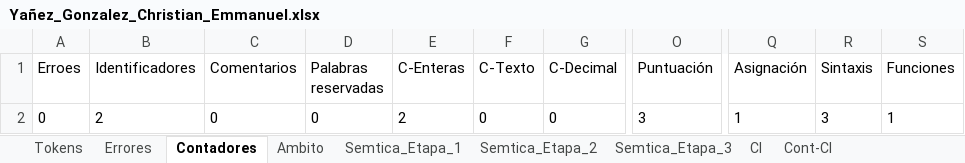
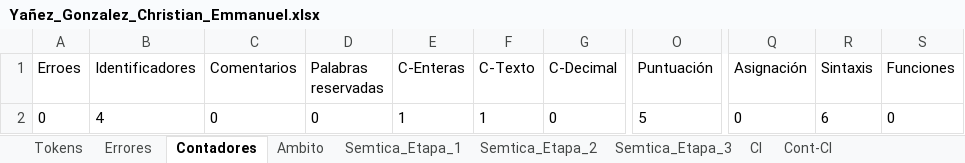
Before and after one commit to Chriss9720/Compilador2, an Excel workbook: build/classes/Excel/Yañez_Gonzalez_Christian_Emmanuel.xlsx, sheet Contadores, drawn as a sheet; only a part is shown, gaps mark what is left out; values as stored, in another font and other column widths than the file's, no borders; the diff names each change by its address in the sheet, - before the commit and + after, or states it on an @@ line.

```diff
--- a/build/classes/Excel/Yañez_Gonzalez_Christian_Emmanuel.xlsx (sheet Contadores)
+++ b/build/classes/Excel/Yañez_Gonzalez_Christian_Emmanuel.xlsx (sheet Contadores)
-B2 (Identificadores): 2
+B2 (Identificadores): 4
-E2 (C-Enteras): 2
+E2 (C-Enteras): 1
-F2 (C-Texto): 0
+F2 (C-Texto): 1
-O2 (Puntuación): 3
+O2 (Puntuación): 5
-Q2 (Asignación): 1
+Q2 (Asignación): 0
-R2 (Sintaxis): 3
+R2 (Sintaxis): 6
-S2 (Funciones): 1
+S2 (Funciones): 0
```
Also changed, not shown: sheet Tokens, sheet Semtica_Etapa_2, sheet Semtica_Etapa_1, sheet Cl, sheet Semtica_Etapa_3, sheet Ambito, 1 more sheet, src/Excel/Yañez_Gonzalez_Christian_Emmanuel.xlsx, 5 other files.
